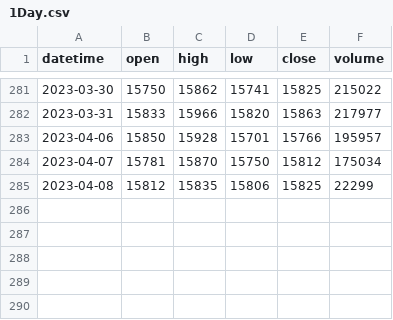
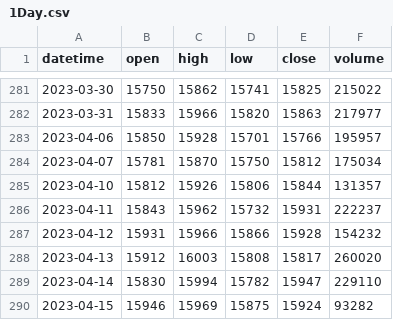
Before and after one commit to Benson0802/futures_py, a CSV file: data/1Day.csv, drawn as a sheet; only a part is shown, gaps mark what is left out.

```diff
--- a/data/1Day.csv
+++ b/data/1Day.csv
@@ -284,2 +284,7 @@ datetime,open,high,low,close,volume
 2023-04-07,15781,15870,15750,15812,175034
-2023-04-08,15812,15835,15806,15825,22299
+2023-04-10,15812,15926,15806,15844,131357
+2023-04-11,15843,15962,15732,15931,222237
+2023-04-12,15931,15966,15866,15928,154232
+2023-04-13,15912,16003,15808,15817,260020
+2023-04-14,15830,15994,15782,15947,229110
+2023-04-15,15946,15969,15875,15924,93282
```
Also changed, not shown: data/60Min.csv, 3 other files.
